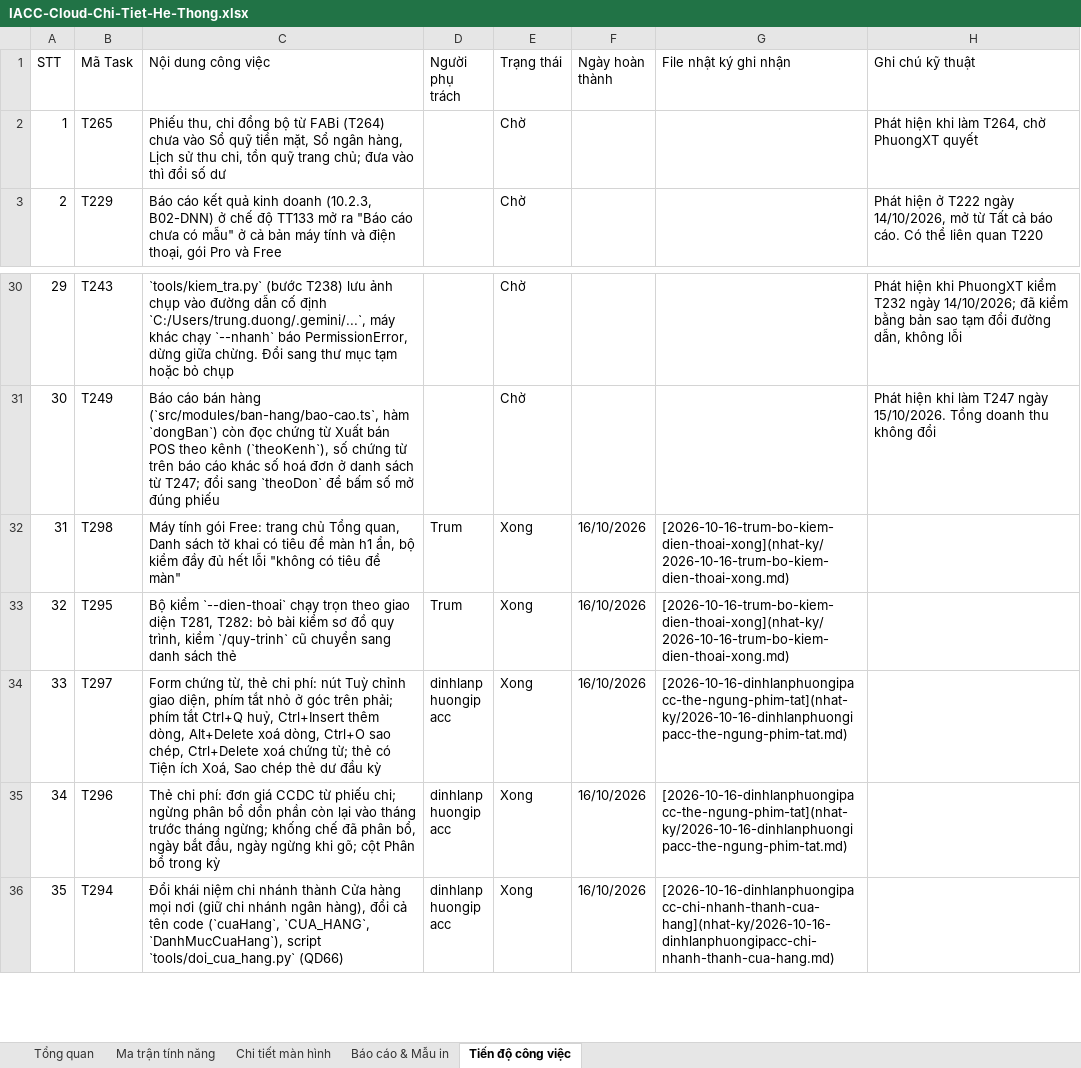
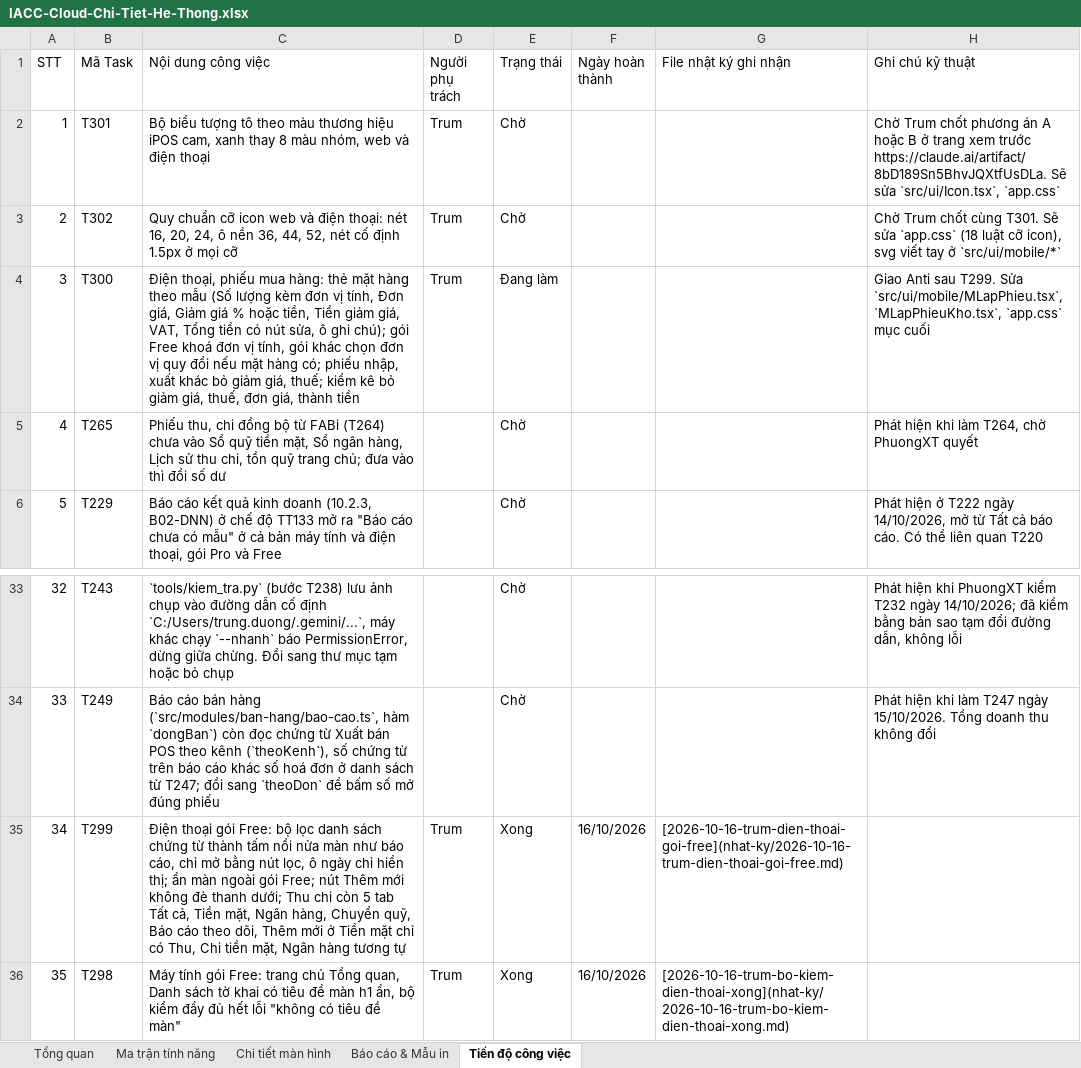
Before and after one commit to trungkhanhduong93/iaccdemo, an Excel workbook: docs/IACC-Cloud-Chi-Tiet-He-Thong.xlsx, sheet Tiến độ công việc, drawn as a sheet; only a part is shown, gaps mark what is left out; the shorter side is filled out with more unchanged rows; values as stored, in another font and other column widths than the file's, no cell formats; addresses are those after the commit; the diff names each change by its address in the sheet, - before the commit and + after, or states it on an @@ line.

```diff
--- a/docs/IACC-Cloud-Chi-Tiet-He-Thong.xlsx (sheet Tiến độ công việc)
+++ b/docs/IACC-Cloud-Chi-Tiet-He-Thong.xlsx (sheet Tiến độ công việc)
+row 2: 1 | T301 | Bộ biểu tượng tô theo màu thương hiệu iPOS cam, xanh thay 8 màu nhóm, web và điện thoại | Trum | Chờ |  |  | Chờ Trum chốt phương án A hoặc B ở trang xem trước https://claude.ai/artifact/8bD189Sn5BhvJQXtfUsDLa. Sẽ sửa `src/ui/Icon.tsx`, `app.css`
+row 3: 2 | T302 | Quy chuẩn cỡ icon web và điện thoại: nét 16, 20, 24, ô nền 36, 44, 52, nét cố định 1.5px ở mọi cỡ | Trum | Chờ |  |  | Chờ Trum chốt cùng T301. Sẽ sửa `app.css` (18 luật cỡ icon), svg viết tay ở `src/ui/mobile/*`
+row 4: 3 | T300 | Điện thoại, phiếu mua hàng: thẻ mặt hàng theo mẫu (Số lượng kèm đơn vị tính, Đơn giá, Giảm giá % hoặc tiền, Tiền giảm giá, VAT, Tổng tiền có nút sửa, ô ghi chú); gói Free khoá đơn vị tính, gói khác chọn đơn vị quy đổi nếu mặt hàng có; phiếu nhập, xuất khác bỏ giảm giá, thuế; kiểm kê bỏ giảm giá, thuế, đơn giá, thành tiền | Trum | Đang làm |  |  | Giao Anti sau T299. Sửa `src/ui/mobile/MLapPhieu.tsx`, `MLapPhieuKho.tsx`, `app.css` mục cuối
@@ column A (STT) renumbered from row 5 down @@
+row 35: 34 | T299 | Điện thoại gói Free: bộ lọc danh sách chứng từ thành tấm nổi nửa màn như báo cáo, chỉ mở bằng nút lọc, ô ngày chỉ hiển thị; ẩn màn ngoài gói Free; nút Thêm mới không đè thanh dưới; Thu chi còn 5 tab Tất cả, Tiền mặt, Ngân hàng, Chuyển quỹ, Báo cáo theo dõi, Thêm mới ở Tiền mặt chỉ có Thu, Chi tiền mặt, Ngân hàng tương tự | Trum | Xong | 16/10/2026 | [2026-10-16-trum-dien-thoai-goi-free](nhat-ky/2026-10-16-trum-dien-thoai-goi-free.md)
```
Also changed, not shown: sheet Tổng quan, cell formats, 13 other files.
